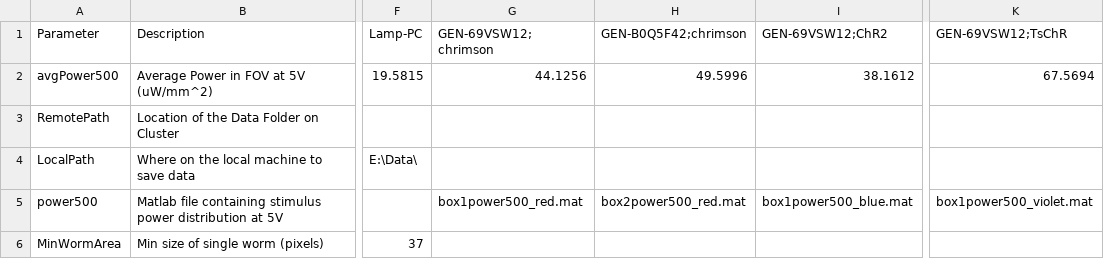
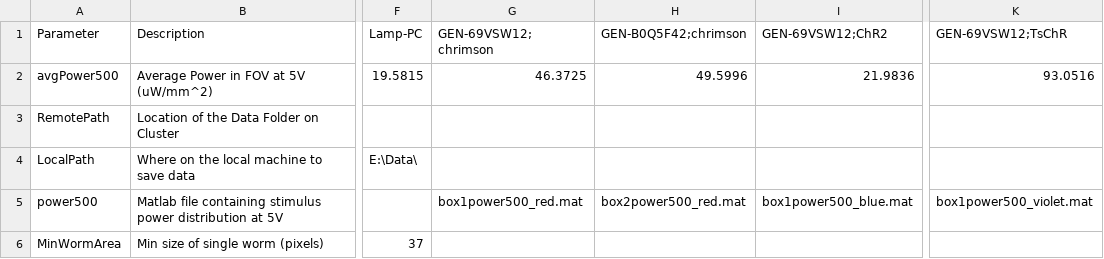
Before and after one commit to Kevin-Sean-Chen/leifer-Behavior-Triggered-Averaging-Tracker-new, a CSV file: parameters.csv, drawn as a sheet; only a part is shown, gaps mark what is left out; the diff names each change by its address in the sheet, - before the commit and + after, or states it on an @@ line.

```diff
--- a/parameters.csv
+++ b/parameters.csv
-G2 (GEN-69VSW12;chrimson): 44.1256
+G2 (GEN-69VSW12;chrimson): 46.3725
-I2 (GEN-69VSW12;ChR2): 38.1612
+I2 (GEN-69VSW12;ChR2): 21.9836
-K2 (GEN-69VSW12;TsChR): 67.5694
+K2 (GEN-69VSW12;TsChR): 93.0516
```
Also changed, not shown: 3 other files.
